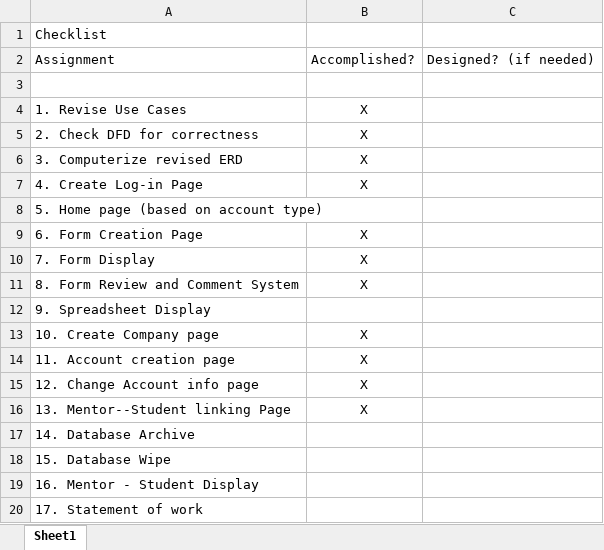
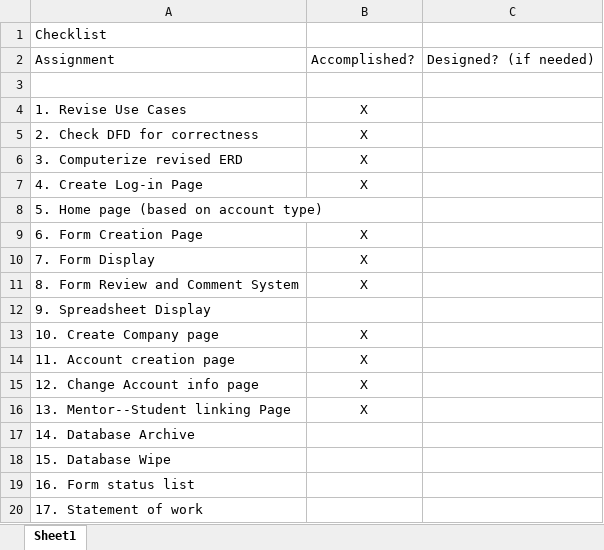
Before and after one commit to hadrianang/CS123-Project-Repo, an Excel workbook: Checklist.xlsx, sheet Sheet1, drawn as a sheet; values as stored, in another font and other column widths than the file's, no borders; the diff names each change by its address in the sheet, - before the commit and + after, or states it on an @@ line.

```diff
--- a/Checklist.xlsx (sheet Sheet1)
+++ b/Checklist.xlsx (sheet Sheet1)
-A19: 16. Mentor - Student Display
+A19: 16. Form status list
```
